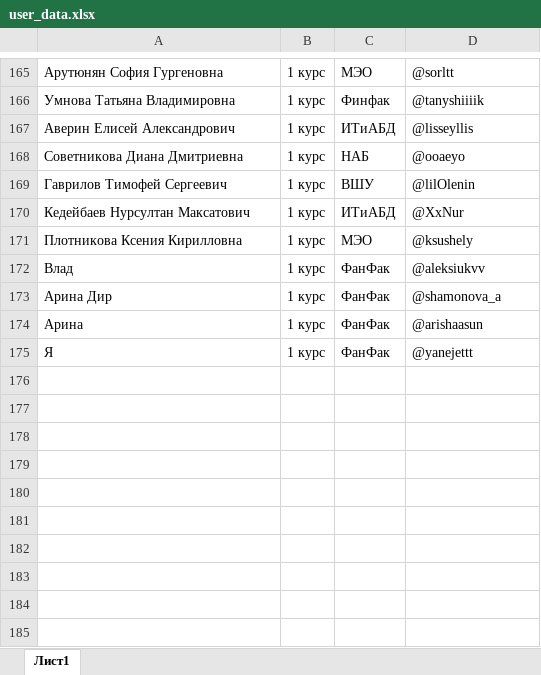
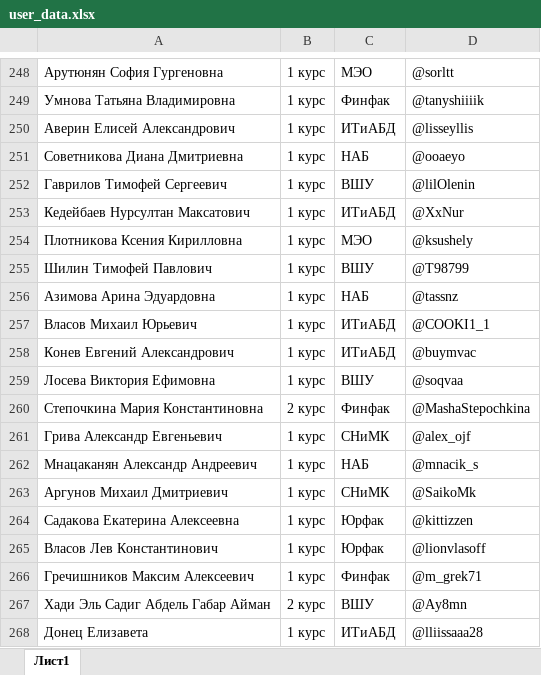
Before and after one commit to AnatolyKozmin/Shend, an Excel workbook: user_data.xlsx, sheet Лист1, drawn as a sheet; only a part is shown, gaps mark what is left out; values as stored, in another font and other column widths than the file's, no borders; removed rows and columns are numbered as before the commit, all else as after; the diff covers the shown part only; the diff names each change by its address in the sheet, - before the commit and + after, or states it on an @@ line.

```diff
--- a/user_data.xlsx (sheet Лист1)
+++ b/user_data.xlsx (sheet Лист1)
-row 172: Влад | 1 курс | ФанФак | @aleksiukvv
-row 173: Арина Дир | 1 курс | ФанФак | @shamonova_a
-row 174: Арина | 1 курс | ФанФак | @arishaasun
-row 175: Я | 1 курс | ФанФак | @yanejettt
+row 255: Шилин Тимофей Павлович | 1 курс | ВШУ | @T98799
+row 256: Азимова Арина Эдуардовна | 1 курс | НАБ | @tassnz
+row 257: Власов Михаил Юрьевич | 1 курс | ИТиАБД | @COOKI1_1
+row 258: Конев Евгений Александрович | 1 курс | ИТиАБД | @buymvac
+row 259: Лосева Виктория Ефимовна | 1 курс | ВШУ | @soqvaa
+row 260: Степочкина Мария Константиновна | 2 курс | Финфак | @MashaStepochkina
+row 261: Грива Александр Евгеньевич | 1 курс | СНиМК | @alex_ojf
+row 262: Мнацаканян Александр Андреевич | 1 курс | НАБ | @mnacik_s
+row 263: Аргунов Михаил Дмитриевич | 1 курс | СНиМК | @SaikoMk
+row 264: Садакова Екатерина Алексеевна | 1 курс | Юрфак | @kittizzen
+row 265: Власов Лев Константинович | 1 курс | Юрфак | @lionvlasoff
+row 266: Гречишников Максим Алексеевич | 1 курс | Финфак | @m_grek71
+row 267: Хади Эль Садиг Абдель Габар Айман | 2 курс | ВШУ | @Ay8mn
+row 268: Донец Елизавета | 1 курс | ИТиАБД | @lliissaaa28
```
Also changed, not shown: 83 added rows elsewhere in this sheet, 1 other file.
